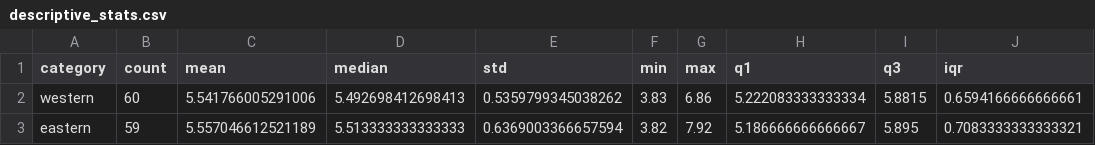
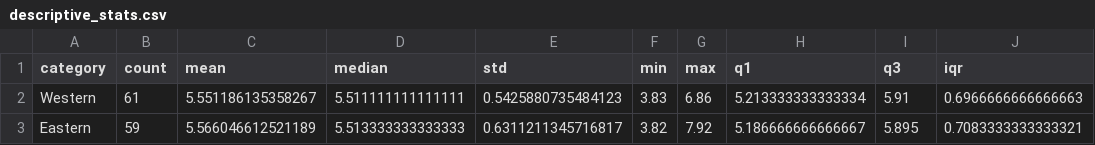
Before and after one commit to auroraliu0312/labMT-hedonometer-project, a CSV file: tables/descriptive_stats.csv, drawn as a sheet.

Commit message:
Add Mini-Project 2 outputs: figures, tables, processed data, and analysis scripts

```diff
--- a/tables/descriptive_stats.csv
+++ b/tables/descriptive_stats.csv
@@ -1,3 +1,3 @@
 category,count,mean,median,std,min,max,q1,q3,iqr
-western,60,5.541766005291006,5.492698412698413,0.5359799345038262,3.83,6.86,5.222083333333334,5.8815,0.6594166666666661
-eastern,59,5.557046612521189,5.513333333333333,0.6369003366657594,3.82,7.92,5.186666666666667,5.895,0.7083333333333321
+Western,61,5.551186135358267,5.511111111111111,0.5425880735484123,3.83,6.86,5.213333333333334,5.91,0.6966666666666663
+Eastern,59,5.566046612521189,5.513333333333333,0.6311211345716817,3.82,7.92,5.186666666666667,5.895,0.7083333333333321
```
Also changed, not shown: tables/confidence_intervals.csv, 12 other files.
